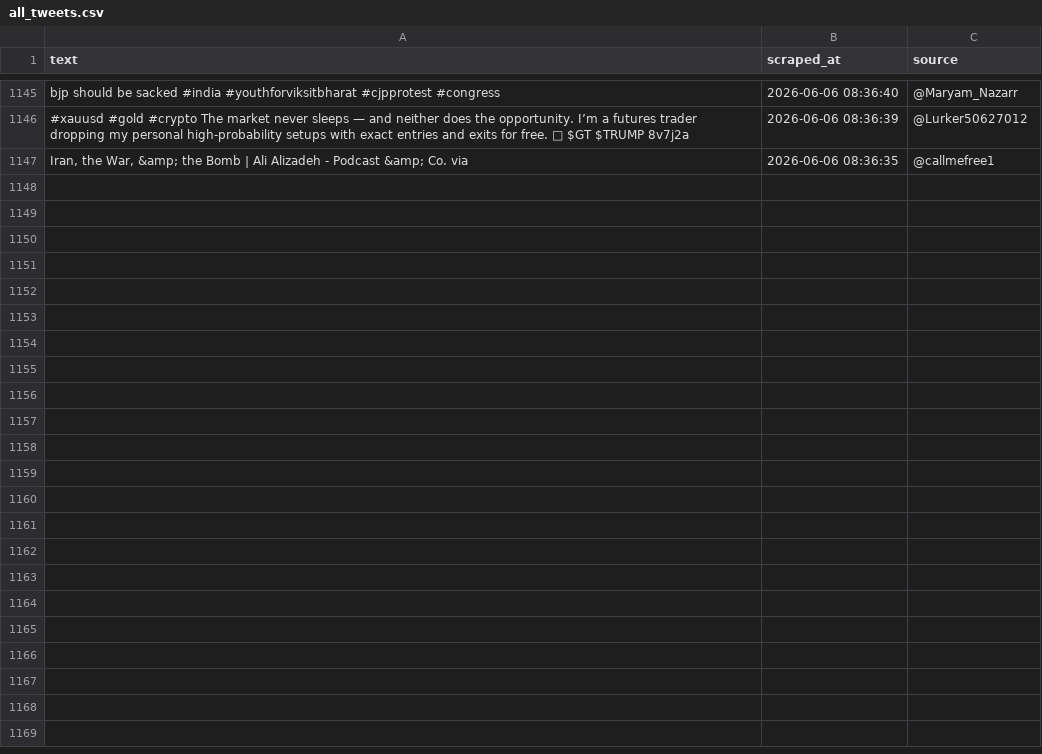
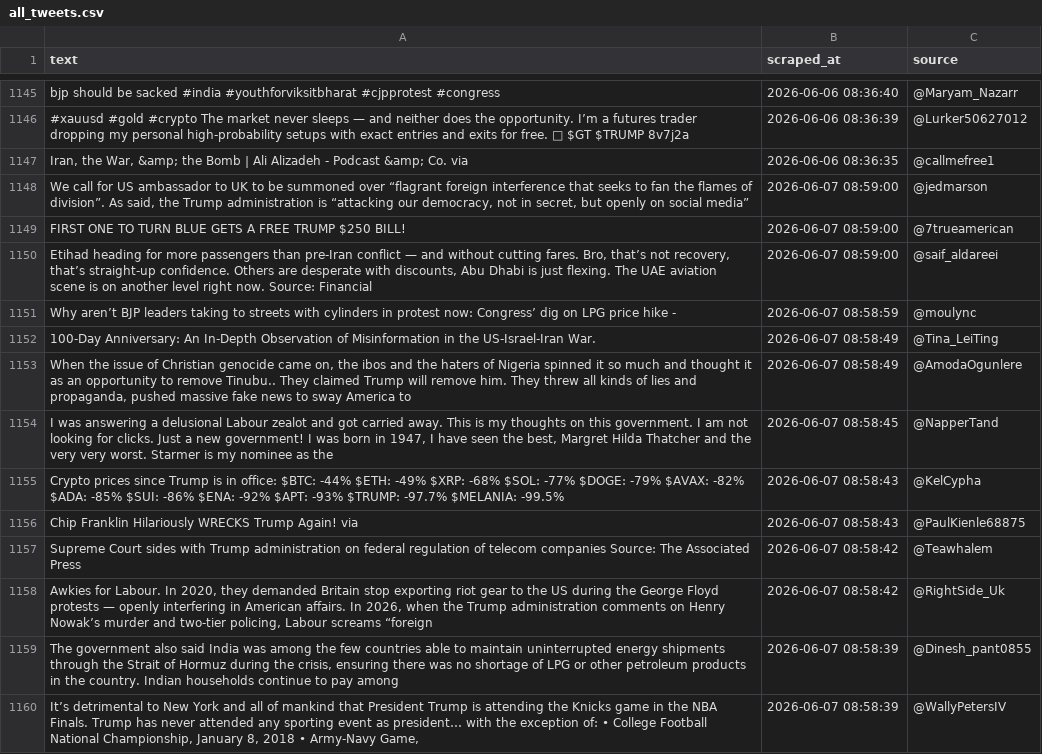
Before and after one commit to zegdane1998/fake-news-mlops, a CSV file: data/new_scraped/all_tweets.csv, drawn as a sheet; only a part is shown, gaps mark what is left out; the diff covers the shown part only.

```diff
--- a/data/new_scraped/all_tweets.csv
+++ b/data/new_scraped/all_tweets.csv
@@ -1147 +1147,14 @@ bjp should be sacked #india #youthforviksitbharat #cjpprotest #congress,2026-06-
 "Iran, the War, &amp; the Bomb | Ali Alizadeh - Podcast &amp; Co. via",2026-06-06 08:36:35,@callmefree1
+"We call for US ambassador to UK to be summoned over “flagrant foreign interference that seeks to fan the flames of division”. As said, the Trump administration is “attacking our democracy, not in secret, but openly on social media”",2026-06-07 08:59:00,@jedmarson
+FIRST ONE TO TURN BLUE GETS A FREE TRUMP $250 BILL!,2026-06-07 08:59:00,@7trueamerican
+"Etihad heading for more passengers than pre-Iran conflict — and without cutting fares. Bro, that’s not recovery, that’s straight-up confidence. Others are desperate with discounts, Abu Dhabi is just flexing. The UAE aviation scene is on another level right now. Source: Financial",2026-06-07 08:59:00,@saif_aldareei
+Why aren’t BJP leaders taking to streets with cylinders in protest now: Congress’ dig on LPG price hike -,2026-06-07 08:58:59,@moulync
+100-Day Anniversary: An In-Depth Observation of Misinformation in the US-Israel-Iran War.,2026-06-07 08:58:49,@Tina_LeiTing
+"When the issue of Christian genocide came on, the ibos and the haters of Nigeria spinned it so much and thought it as an opportunity to remove Tinubu.. They claimed Trump will remove him. They threw all kinds of lies and propaganda, pushed massive fake news to sway America to",2026-06-07 08:58:49,@AmodaOgunlere
+"I was answering a delusional Labour zealot and got carried away. This is my thoughts on this government. I am not looking for clicks. Just a new government! I was born in 1947, I have seen the best, Margret Hilda Thatcher and the very very worst. Starmer is my nominee as the",2026-06-07 08:58:45,@NapperTand
+Crypto prices since Trump is in office: $BTC: -44% $ETH: -49% $XRP: -68% $SOL: -77% $DOGE: -79% $AVAX: -82% $ADA: -85% $SUI: -86% $ENA: -92% $APT: -93% $TRUMP: -97.7% $MELANIA: -99.5%,2026-06-07 08:58:43,@KelCypha
+Chip Franklin Hilariously WRECKS Trump Again! via,2026-06-07 08:58:43,@PaulKienle68875
+Supreme Court sides with Trump administration on federal regulation of telecom companies Source: The Associated Press,2026-06-07 08:58:42,@Teawhalem
+"Awkies for Labour. In 2020, they demanded Britain stop exporting riot gear to the US during the George Floyd protests — openly interfering in American affairs. In 2026, when the Trump administration comments on Henry Nowak’s murder and two-tier policing, Labour screams “foreign",2026-06-07 08:58:42,@RightSide_Uk
+"The government also said India was among the few countries able to maintain uninterrupted energy shipments through the Strait of Hormuz during the crisis, ensuring there was no shortage of LPG or other petroleum products in the country. Indian households continue to pay among",2026-06-07 08:58:39,@Dinesh_pant0855
+"It’s detrimental to New York and all of mankind that President Trump is attending the Knicks game in the NBA Finals. Trump has never attended any sporting event as president… with the exception of: • College Football National Championship, January 8, 2018 • Army-Navy Game,",2026-06-07 08:58:39,@WallyPetersIV
```
Also changed, not shown: 12 added rows elsewhere in this file, 1 other file.
